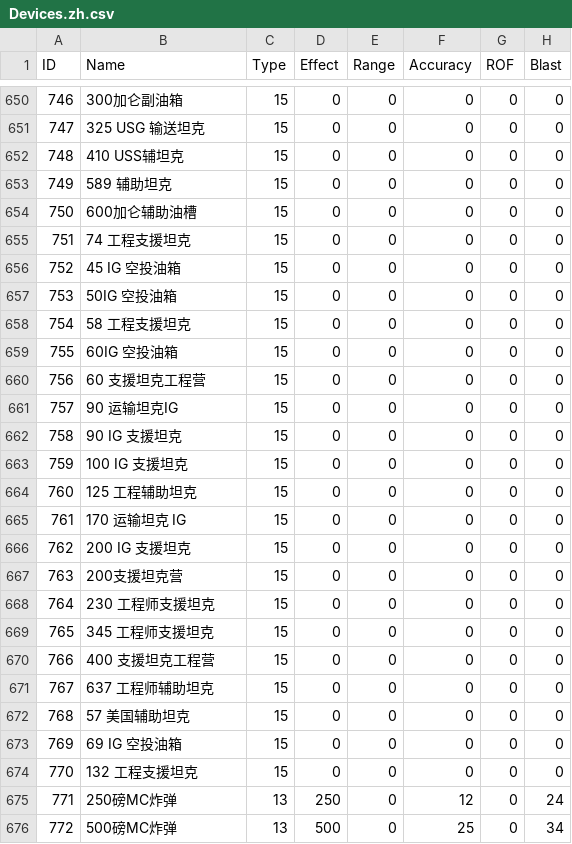
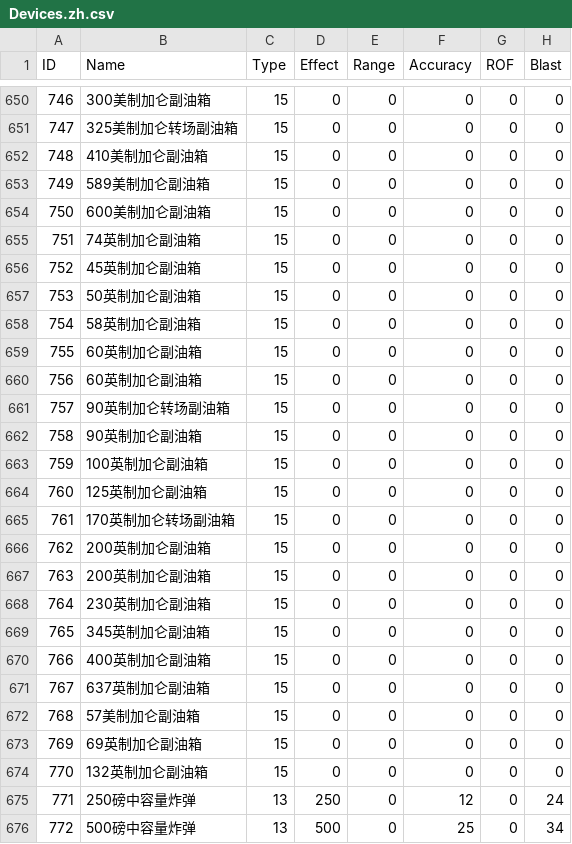
Before and after one commit to Pig9013/WITE2_CN, a CSV file: build/scenario_csv_zh/1941 Campaign - No Early End/Devices.zh.csv, drawn as a sheet; only a part is shown, gaps mark what is left out; the diff covers the shown part only; the diff names each change by its address in the sheet, - before the commit and + after, or states it on an @@ line.

```diff
--- a/build/scenario_csv_zh/1941 Campaign - No Early End/Devices.zh.csv
+++ b/build/scenario_csv_zh/1941 Campaign - No Early End/Devices.zh.csv
-B650 (Name): 300加仑副油箱
+B650 (Name): 300美制加仑副油箱
-B651 (Name): 325 USG 输送坦克
+B651 (Name): 325美制加仑转场副油箱
-B652 (Name): 410 USS辅坦克
+B652 (Name): 410美制加仑副油箱
-B653 (Name): 589 辅助坦克
+B653 (Name): 589美制加仑副油箱
-B654 (Name): 600加仑辅助油槽
+B654 (Name): 600美制加仑副油箱
-B655 (Name): 74 工程支援坦克
+B655 (Name): 74英制加仑副油箱
-B656 (Name): 45 IG 空投油箱
+B656 (Name): 45英制加仑副油箱
-B657 (Name): 50IG 空投油箱
+B657 (Name): 50英制加仑副油箱
-B658 (Name): 58 工程支援坦克
+B658 (Name): 58英制加仑副油箱
-B659 (Name): 60IG 空投油箱
+B659 (Name): 60英制加仑副油箱
-B660 (Name): 60 支援坦克工程营
+B660 (Name): 60英制加仑副油箱
-B661 (Name): 90 运输坦克IG
+B661 (Name): 90英制加仑转场副油箱
-B662 (Name): 90 IG 支援坦克
+B662 (Name): 90英制加仑副油箱
-B663 (Name): 100 IG 支援坦克
+B663 (Name): 100英制加仑副油箱
-B664 (Name): 125 工程辅助坦克
+B664 (Name): 125英制加仑副油箱
-B665 (Name): 170 运输坦克 IG
+B665 (Name): 170英制加仑转场副油箱
-B666 (Name): 200 IG 支援坦克
+B666 (Name): 200英制加仑副油箱
-B667 (Name): 200支援坦克营
+B667 (Name): 200英制加仑副油箱
-B668 (Name): 230 工程师支援坦克
+B668 (Name): 230英制加仑副油箱
-B669 (Name): 345 工程师支援坦克
+B669 (Name): 345英制加仑副油箱
-B670 (Name): 400 支援坦克工程营
+B670 (Name): 400英制加仑副油箱
-B671 (Name): 637 工程师辅助坦克
+B671 (Name): 637英制加仑副油箱
-B672 (Name): 57 美国辅助坦克
+B672 (Name): 57美制加仑副油箱
-B673 (Name): 69 IG 空投油箱
+B673 (Name): 69英制加仑副油箱
-B674 (Name): 132 工程支援坦克
+B674 (Name): 132英制加仑副油箱
-B675 (Name): 250磅MC炸弹
+B675 (Name): 250磅中容量炸弹
-B676 (Name): 500磅MC炸弹
+B676 (Name): 500磅中容量炸弹
```
Also changed, not shown: 134 edited cells elsewhere in this file, build/scenario_csv_zh/1941 Campaign/Devices.zh.csv, build/scenario_csv_zh/Generic/Devices.zh.csv, 49 other files.
